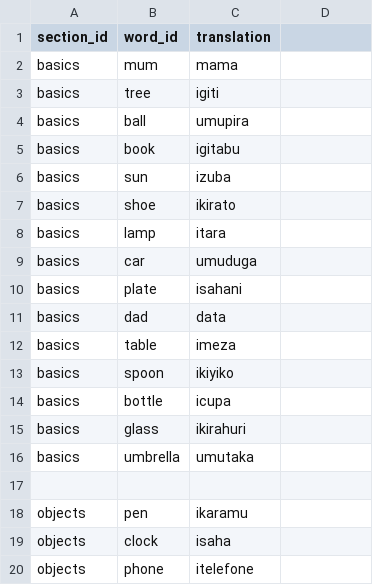
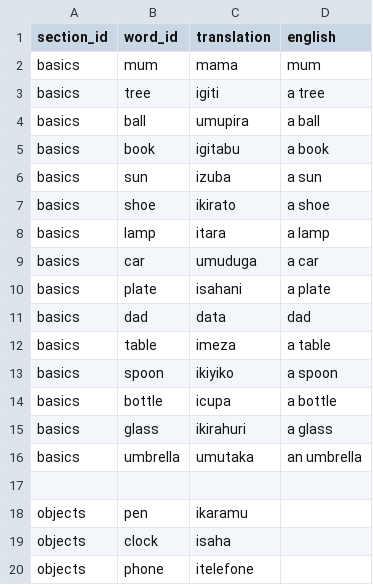
Before and after one commit to lionel-k/lionel-k.github.io, a CSV file: www/lib/learn/translations/kirundi.csv, drawn as a sheet; only a part is shown.

Commit message:
Add optional English translation to WordCard component (#138)
* Add optional English translation to WordCard component

* Update WordCard to remove unnecessary comments

* Update Kirundi translations with indefinite articles- Update translations with indefinite articles for objects

```diff
--- a/www/lib/learn/translations/kirundi.csv
+++ b/www/lib/learn/translations/kirundi.csv
@@ -1,17 +1,17 @@
-section_id,word_id,translation
-basics,mum,mama
-basics,tree,igiti
-basics,ball,umupira
-basics,book,igitabu
-basics,sun,izuba
-basics,shoe,ikirato
-basics,lamp,itara
-basics,car,umuduga
-basics,plate,isahani
-basics,dad,data
-basics,table,imeza
-basics,spoon,ikiyiko
-basics,bottle,icupa
-basics,glass,ikirahuri
-basics,umbrella,umutaka
+section_id,word_id,translation,english
+basics,mum,mama,mum
+basics,tree,igiti,a tree
+basics,ball,umupira,a ball
+basics,book,igitabu,a book
+basics,sun,izuba,a sun
+basics,shoe,ikirato, a shoe
+basics,lamp,itara,a lamp
+basics,car,umuduga,a car
+basics,plate,isahani,a plate
+basics,dad,data,dad
+basics,table,imeza,a table
+basics,spoon,ikiyiko,a spoon
+basics,bottle,icupa,a bottle
+basics,glass,ikirahuri,a glass
+basics,umbrella,umutaka,an umbrella
 
```
Also changed, not shown: 3 other files.
